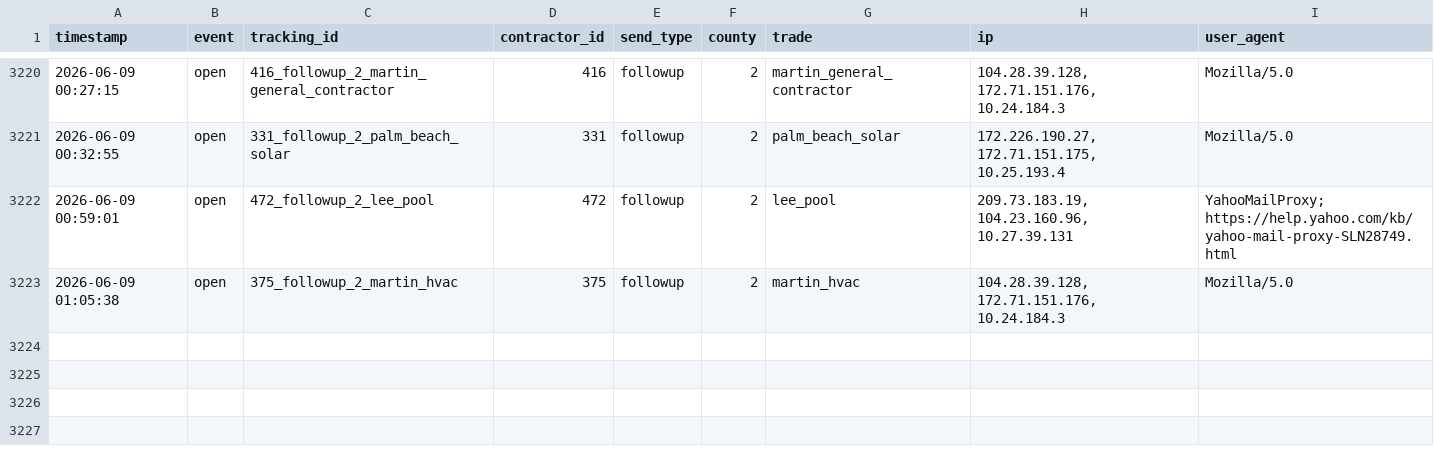
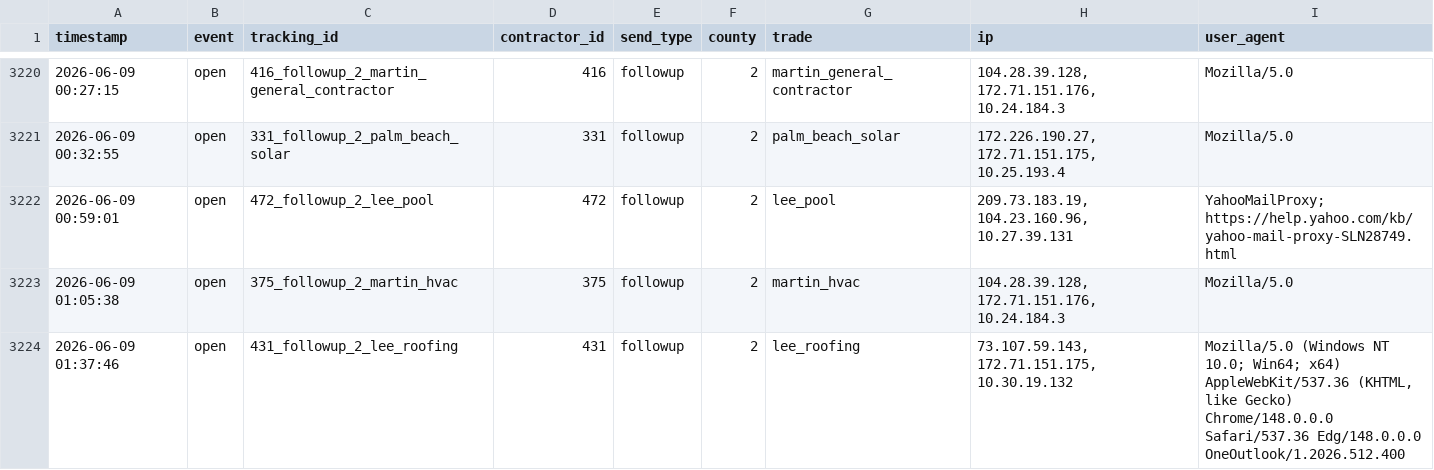
Before and after one commit to anandakeyclub-ops/permitmap-tracker, a CSV file: tracking.csv, drawn as a sheet; only a part is shown, gaps mark what is left out.

Commit message:
tracking update 2026-06-09 01:39:24

```diff
--- a/tracking.csv
+++ b/tracking.csv
@@ -3223 +3223,2 @@ timestamp,event,tracking_id,contractor_id,send_type,county,trade,ip,user_agent
 2026-06-09 01:05:38,open,375_followup_2_martin_hvac,375,followup,2,martin_hvac,"104.28.39.128, 172.71.151.176, 10.24.184.3",Mozilla/5.0
+2026-06-09 01:37:46,open,431_followup_2_lee_roofing,431,followup,2,lee_roofing,"73.107.59.143, 172.71.151.175, 10.30.19.132","Mozilla/5.0 (Windows NT 10.0; Win64; x64) AppleWebKit/537.36 (KHTML, like Gecko) Chrome/148.0.0.0 Safari/537.36 Edg/148.0.0.0 OneOutlook/1.2026.512.400"
```
